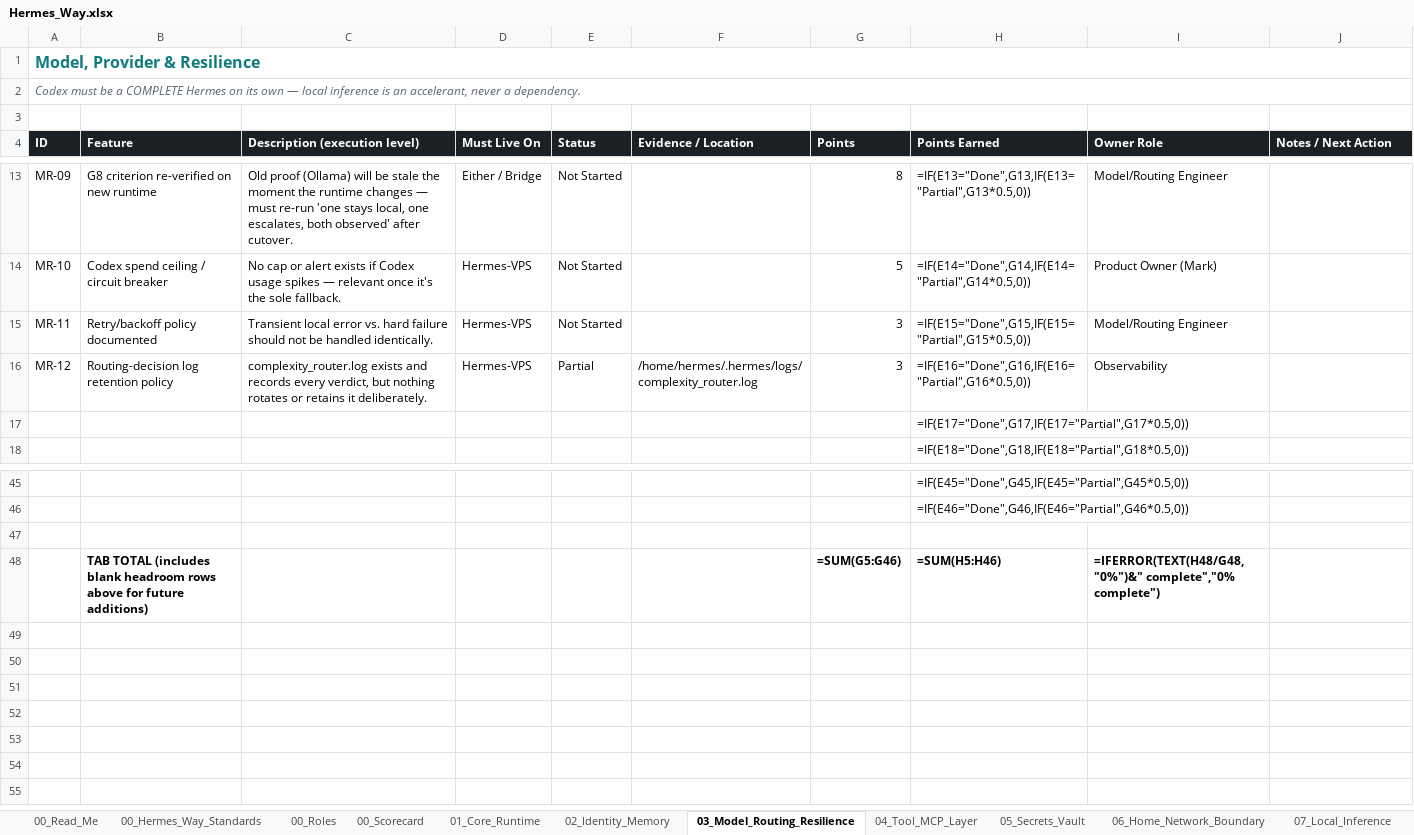
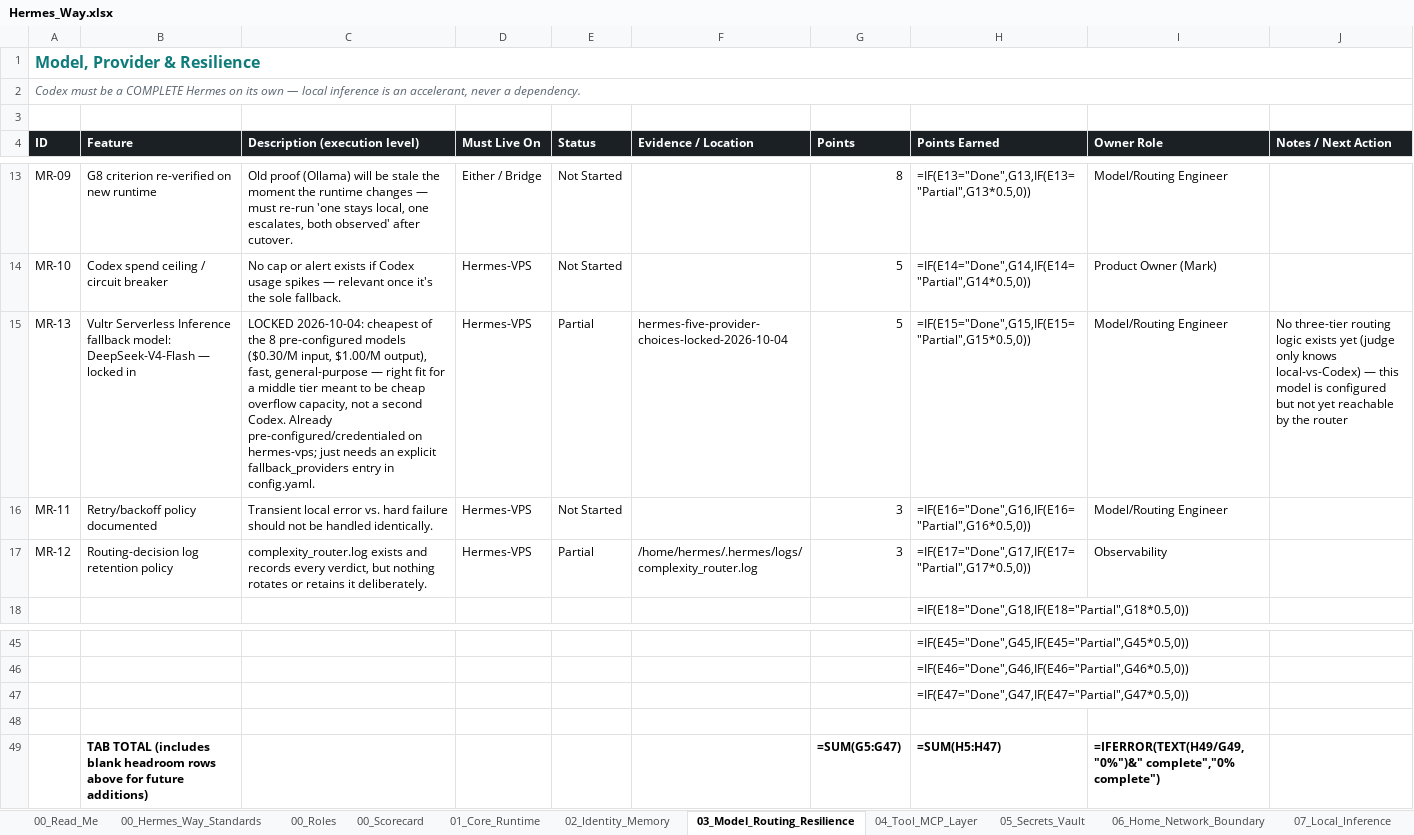
Before and after one commit to markstephenguy-bit/hermes, an Excel workbook: Hermes_Way.xlsx, sheet 03_Model_Routing_Resilience, drawn as a sheet; only a part is shown, gaps mark what is left out; values as stored, in another font and other column widths than the file's, no borders; formulas without a stored value are shown as written; conditional formats and table styles not drawn; removed rows and columns are numbered as before the commit, all else as after; the diff names each change by its address in the sheet, - before the commit and + after, or states it on an @@ line.

```diff
--- a/Hermes_Way.xlsx (sheet 03_Model_Routing_Resilience)
+++ b/Hermes_Way.xlsx (sheet 03_Model_Routing_Resilience)
+row 15: MR-13 | Vultr Serverless Inference fallback model: DeepSeek-V4-Flash — locked in | LOCKED 2026-10-04: cheapest of the 8 pre-configured models ($0.30/M input, $1.00/M output), fast, general-purpose — right fit for a middle tier meant to be cheap overflow capacity, not a second Codex. Already pre-configured/credentialed on hermes-vps; just needs an explicit fallback_providers entry in config.yaml. | Hermes-VPS | Partial | hermes-five-provider-choices-locked-2026-10-04 | 5 | =IF(E15="Done",G15,IF(E15="Partial",G15*0.5,0)) | Model/Routing Engineer | No three-tier routing logic exists yet (judge only knows local-vs-Codex) — this model is configured but not yet reachable by the router
-H16 (Points Earned): =IF(E15="Done",G15,IF(E15="Partial",G15*0.5,0))
+H16 (Points Earned): =IF(E16="Done",G16,IF(E16="Partial",G16*0.5,0))
-H17 (Points Earned): =IF(E16="Done",G16,IF(E16="Partial",G16*0.5,0))
+H17 (Points Earned): =IF(E17="Done",G17,IF(E17="Partial",G17*0.5,0))
-row 17:  |  |  |  |  |  |  | =IF(E17="Done",G17,IF(E17="Partial",G17*0.5,0))
+row 47:  |  |  |  |  |  |  | =IF(E47="Done",G47,IF(E47="Partial",G47*0.5,0))
-G49 (Points): =SUM(G5:G46)
+G49 (Points): =SUM(G5:G47)
-H49 (Points Earned): =SUM(H5:H46)
+H49 (Points Earned): =SUM(H5:H47)
-I49 (Owner Role): =IFERROR(TEXT(H48/G48,"0%")&" complete","0% complete")
+I49 (Owner Role): =IFERROR(TEXT(H49/G49,"0%")&" complete","0% complete")
```
Also changed, not shown: sheet 08_Interfaces_Access, sheet 01_Core_Runtime, sheet 00_Scorecard, sheet 07_Local_Inference, sheet 00_Roles, sheet 00_Hermes_Way_Standards, 2 more sheets, 1 other file.
